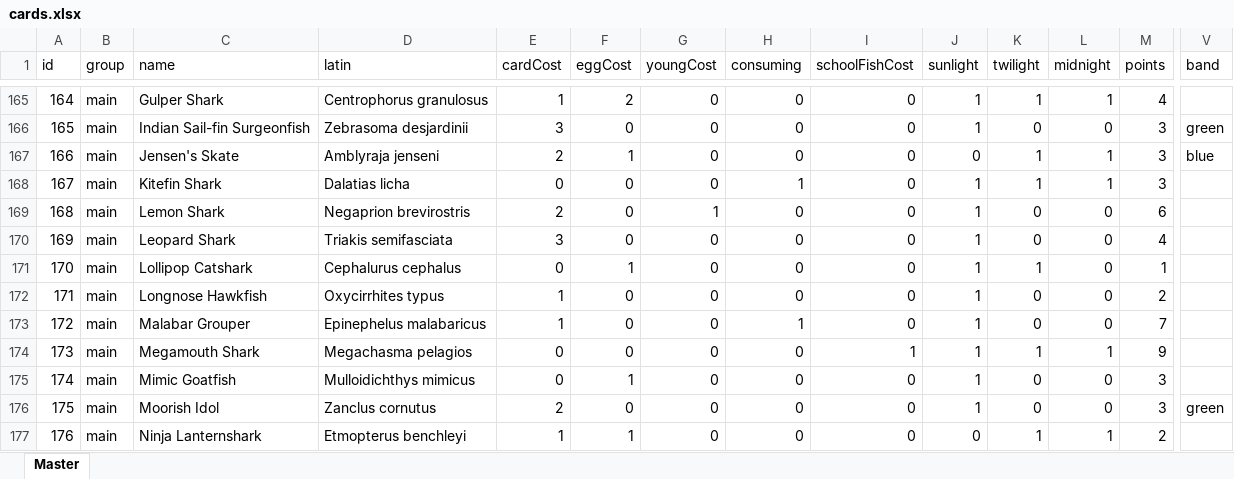
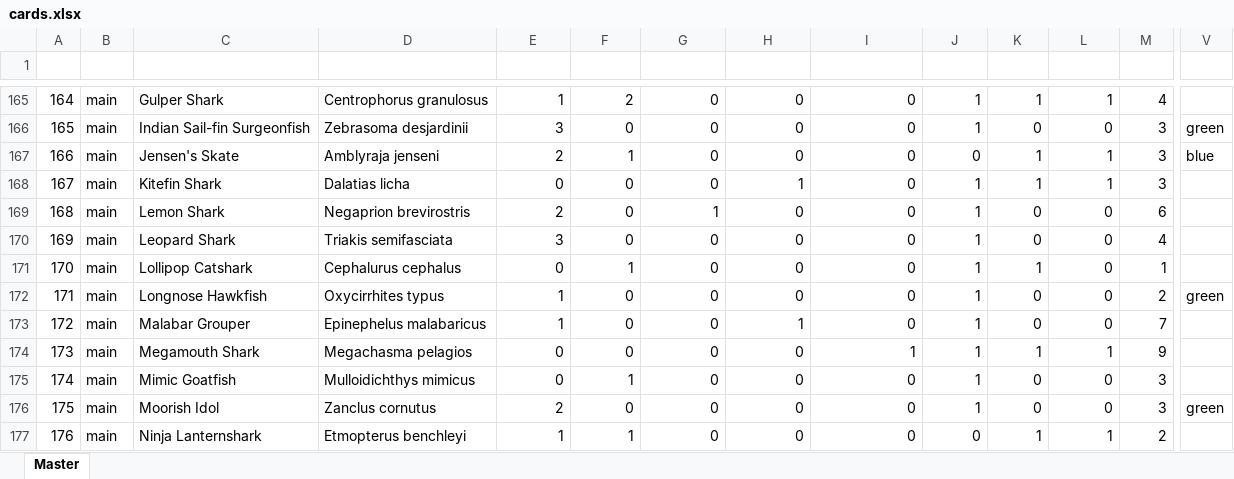
Before and after one commit to navarog/finsearch, an Excel workbook: scripts/cards.xlsx, sheet Master, drawn as a sheet; only a part is shown, gaps mark what is left out; values as stored, in another font and other column widths than the file's, no borders; charts and pictures and table styles not drawn; the diff covers the shown part only; the diff names each change by its address in the sheet, - before the commit and + after, or states it on an @@ line.

Commit message:
Fix band color on Longnose Hawkfish

```diff
--- a/scripts/cards.xlsx (sheet Master)
+++ b/scripts/cards.xlsx (sheet Master)
-A1:V1 text colour: black
+A1:V1 text colour: #FFFFFF
-V172 (band): (empty)
+V172 (band): green
```
Also changed, not shown: cell formats elsewhere in this sheet, charts or pictures, 1 other file.
